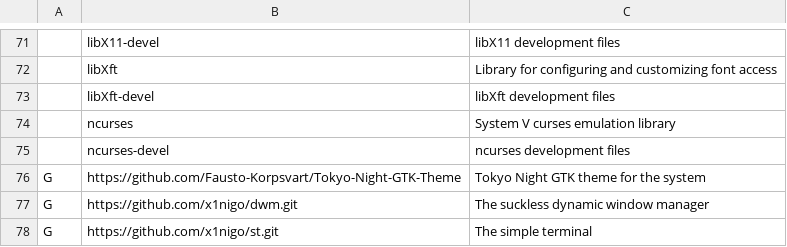
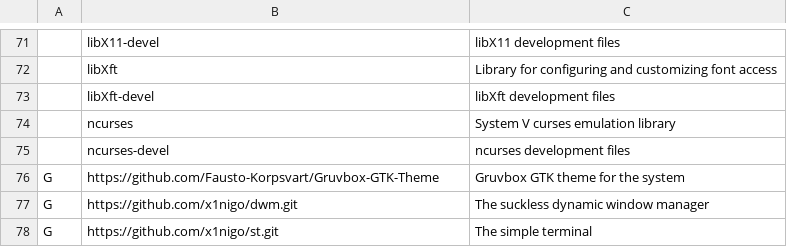
Before and after one commit to x1nigo/VoidOS, a CSV file: progs.csv, drawn as a sheet; only a part is shown, gaps mark what is left out.

Commit message:
changed a prog

```diff
--- a/progs.csv
+++ b/progs.csv
@@ -75,3 +75,3 @@
 ,ncurses-devel,ncurses development files
-G,https://github.com/Fausto-Korpsvart/Tokyo-Night-GTK-Theme,Tokyo Night GTK theme for the system
+G,https://github.com/Fausto-Korpsvart/Gruvbox-GTK-Theme,Gruvbox GTK theme for the system
 G,https://github.com/x1nigo/dwm.git,The suckless dynamic window manager
```
